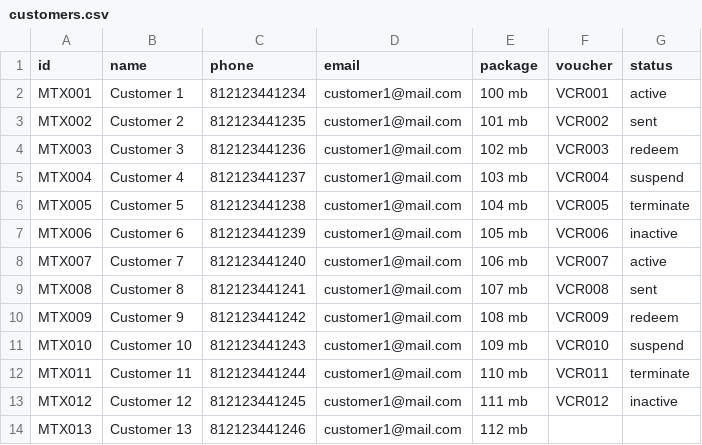
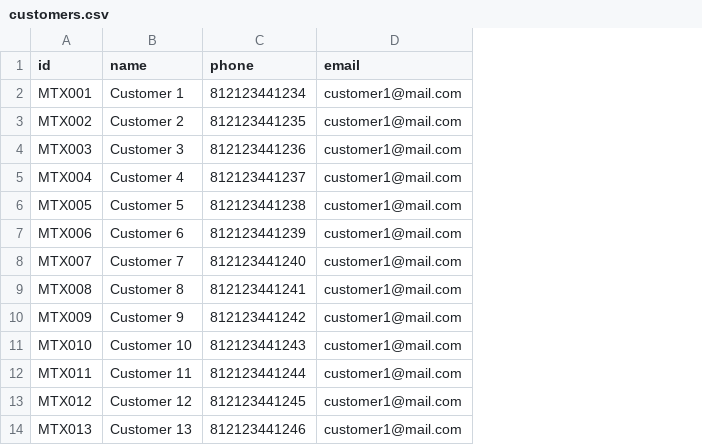
Before and after one commit to uthadehikaru/vcs, a CSV file: csv/customers.csv, drawn as a sheet; the diff names each change by its address in the sheet, - before the commit and + after, or states it on an @@ line.

Commit message:
update voucher

```diff
--- a/csv/customers.csv
+++ b/csv/customers.csv
-column E (package), rows 2-14: 100 mb | 101 mb | 102 mb | 103 mb | 104 mb | 105 mb | 106 mb | 107 mb | 108 mb | 109 mb | 110 mb | 111 mb | 112 mb
-column F (voucher), rows 2-13: VCR001 | VCR002 | VCR003 | VCR004 | VCR005 | VCR006 | VCR007 | VCR008 | VCR009 | VCR010 | VCR011 | VCR012
-column G (status), rows 2-13: active | sent | redeem | suspend | terminate | inactive | active | sent | redeem | suspend | terminate | inactive
```
Also changed, not shown: csv/voucher.csv, 21 other files.
